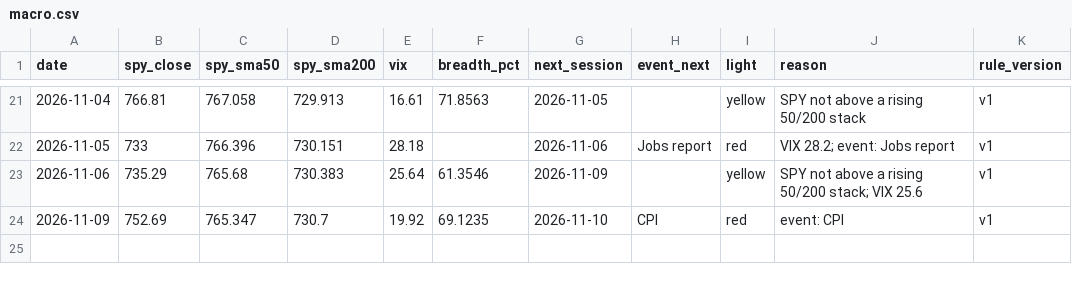
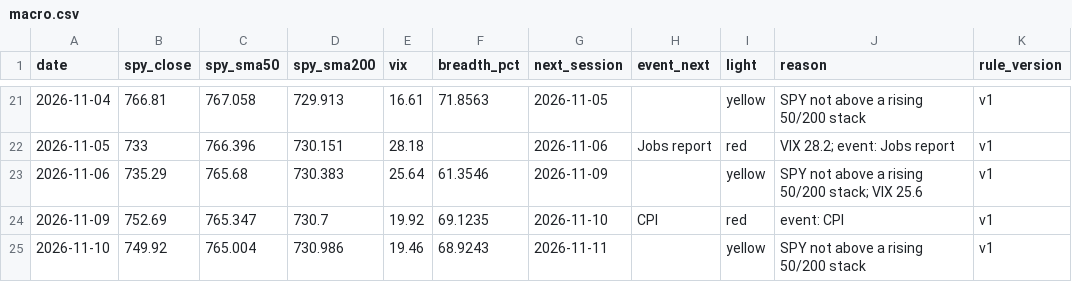
Before and after one commit to Topcat357/Strong-Stock-Lab, a CSV file: data/macro.csv, drawn as a sheet; only a part is shown, gaps mark what is left out; the diff names each change by its address in the sheet, - before the commit and + after, or states it on an @@ line.

```diff
--- a/data/macro.csv
+++ b/data/macro.csv
+row 25: 2026-11-10 | 749.92 | 765.004 | 730.986 | 19.46 | 68.9243 | 2026-11-11 |  | yellow | SPY not above a rising 50/200 stack | v1
```
Also changed, not shown: data/news_tags.csv, data/setups.csv, 5 other files.
